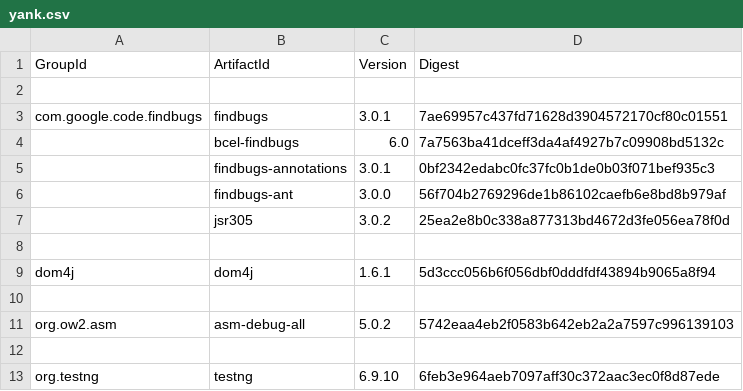
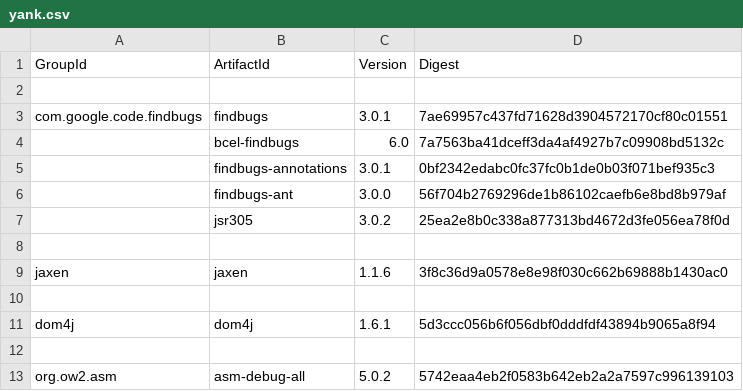
Before and after one commit to mebigfatguy/fb-contrib, a CSV file: yank.csv, drawn as a sheet; only a part is shown; the shorter side is filled out with more unchanged rows; the diff names each change by its address in the sheet, - before the commit and + after, or states it on an @@ line.

Commit message:
add jaxen to classpath

```diff
--- a/yank.csv
+++ b/yank.csv
+row 9: jaxen | jaxen | 1.1.6 | 3f8c36d9a0578e8e98f030c662b69888b1430ac0
+row 10: (empty)
```
Also changed, not shown: 1 other file.
